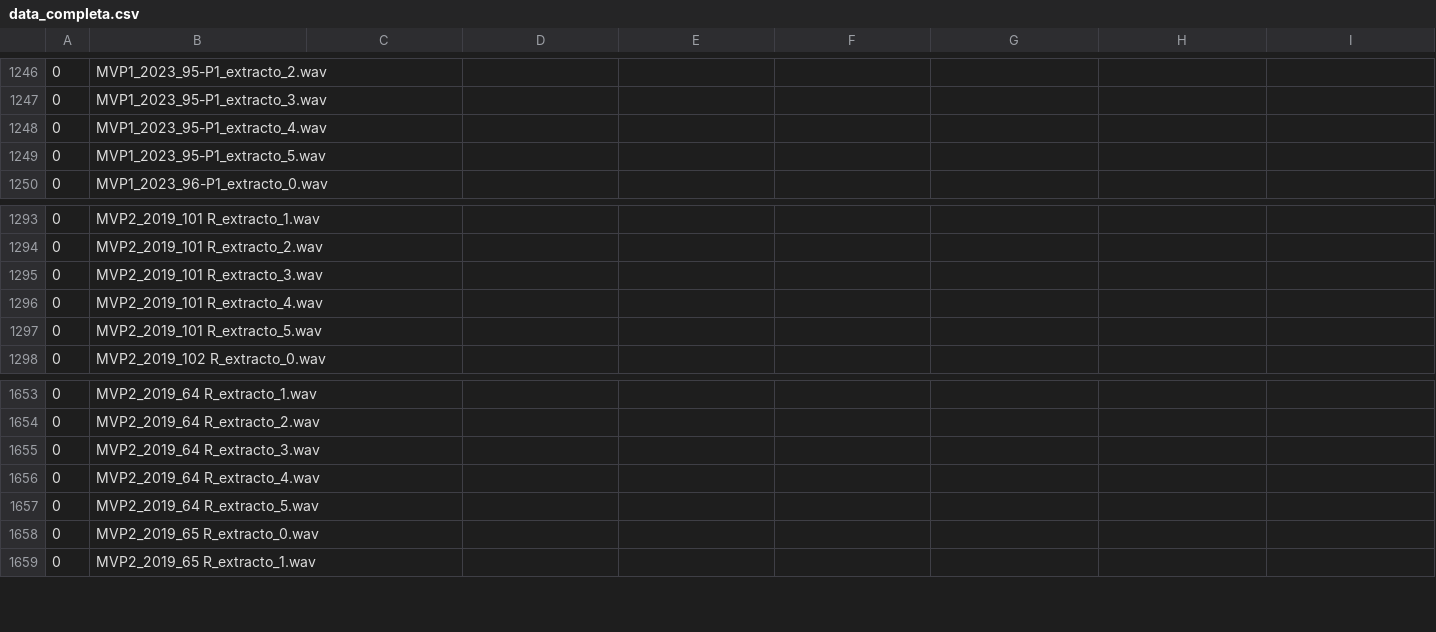
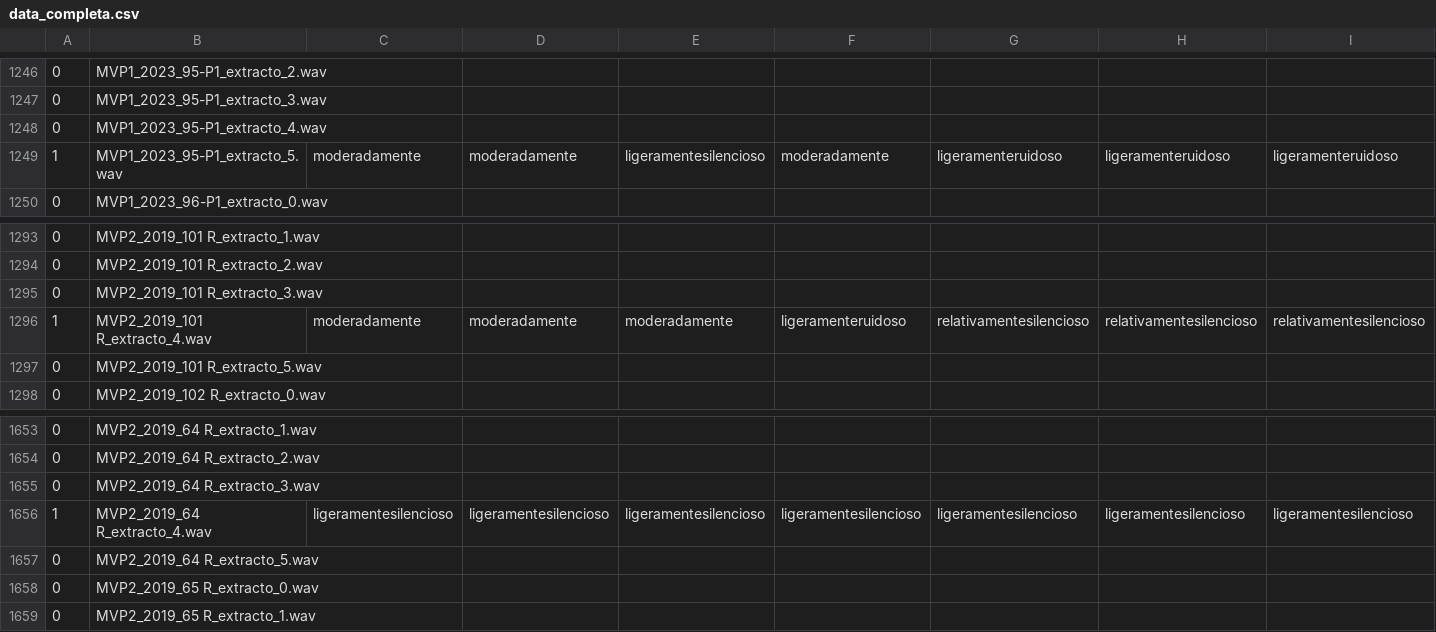
Before and after one commit to dromu/SoundEmotion, a CSV file: Output/data_completa.csv, drawn as a sheet; only a part is shown, gaps mark what is left out; the diff covers the shown part only; the diff names each change by its address in the sheet, - before the commit and + after, or states it on an @@ line.

```diff
--- a/Output/data_completa.csv
+++ b/Output/data_completa.csv
-A1249: 0
+A1249: 1
-C1249: (empty)
+C1249: moderadamente
-D1249: (empty)
+D1249: moderadamente
-E1249: (empty)
+E1249: ligeramentesilencioso
-F1249: (empty)
+F1249: moderadamente
-G1249: (empty)
+G1249: ligeramenteruidoso
-H1249: (empty)
+H1249: ligeramenteruidoso
-I1249: (empty)
+I1249: ligeramenteruidoso
-A1296: 0
+A1296: 1
-C1296: (empty)
+C1296: moderadamente
-D1296: (empty)
+D1296: moderadamente
-E1296: (empty)
+E1296: moderadamente
-F1296: (empty)
+F1296: ligeramenteruidoso
-G1296: (empty)
+G1296: relativamentesilencioso
-H1296: (empty)
+H1296: relativamentesilencioso
-I1296: (empty)
+I1296: relativamentesilencioso
-A1656: 0
+A1656: 1
-C1656: (empty)
+C1656: ligeramentesilencioso
-D1656: (empty)
+D1656: ligeramentesilencioso
-E1656: (empty)
+E1656: ligeramentesilencioso
-F1656: (empty)
+F1656: ligeramentesilencioso
-G1656: (empty)
+G1656: ligeramentesilencioso
-H1656: (empty)
+H1656: ligeramentesilencioso
-I1656: (empty)
+I1656: ligeramentesilencioso
```
Also changed, not shown: 64 edited cells elsewhere in this file, Output/data.csv, coordinates.csv, 12 other files.
